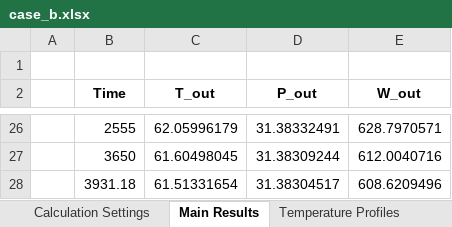
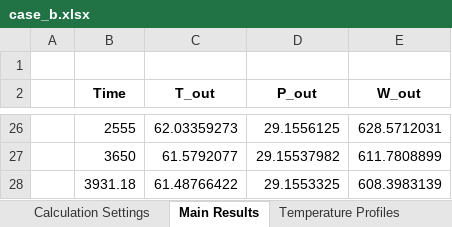
Before and after one commit to SERGGroup/BHEModel2.0, an Excel workbook: calculation/HOCLOOP Calculation/WP2/Task2.2/0 - Resources/output/case_b.xlsx, sheet Main Results, drawn as a sheet; only a part is shown, gaps mark what is left out; values as stored, in another font and other column widths than the file's, no borders; the diff covers the shown part only; the diff names each change by its address in the sheet, - before the commit and + after, or states it on an @@ line.

```diff
--- a/calculation/HOCLOOP Calculation/WP2/Task2.2/0 - Resources/output/case_b.xlsx (sheet Main Results)
+++ b/calculation/HOCLOOP Calculation/WP2/Task2.2/0 - Resources/output/case_b.xlsx (sheet Main Results)
-C26 (T_out): 62.05996179
+C26 (T_out): 62.03359273
-D26 (P_out): 31.38332491
+D26 (P_out): 29.1556125
-E26 (W_out): 628.7970571
+E26 (W_out): 628.5712031
-C27 (T_out): 61.60498045
+C27 (T_out): 61.5792077
-D27 (P_out): 31.38309244
+D27 (P_out): 29.15537982
-E27 (W_out): 612.0040716
+E27 (W_out): 611.7808899
-C28 (T_out): 61.51331654
+C28 (T_out): 61.48766422
-D28 (P_out): 31.38304517
+D28 (P_out): 29.1553325
-E28 (W_out): 608.6209496
+E28 (W_out): 608.3983139
```
Also changed, not shown: 63 edited cells elsewhere in this sheet, sheet Temperature Profiles, sheet Pressure Profiles, sheet Calculation Settings, calculation/HOCLOOP Calculation/WP2/Task2.2/0 - Resources/output/case_a.xlsx, 1 other file.
